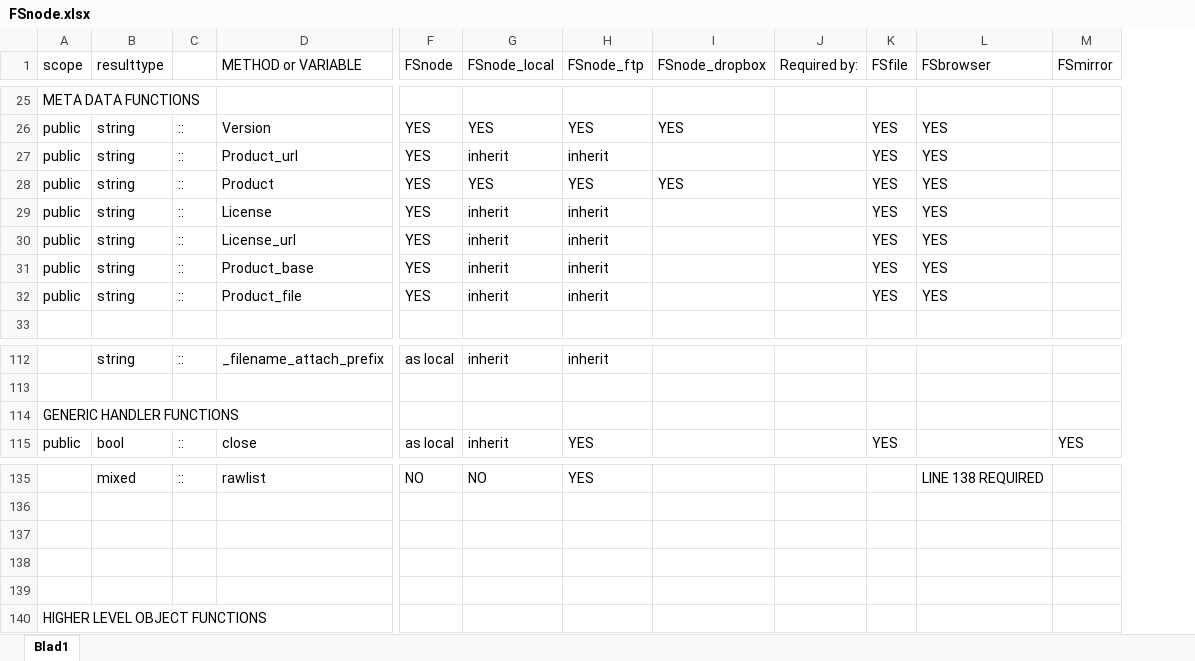
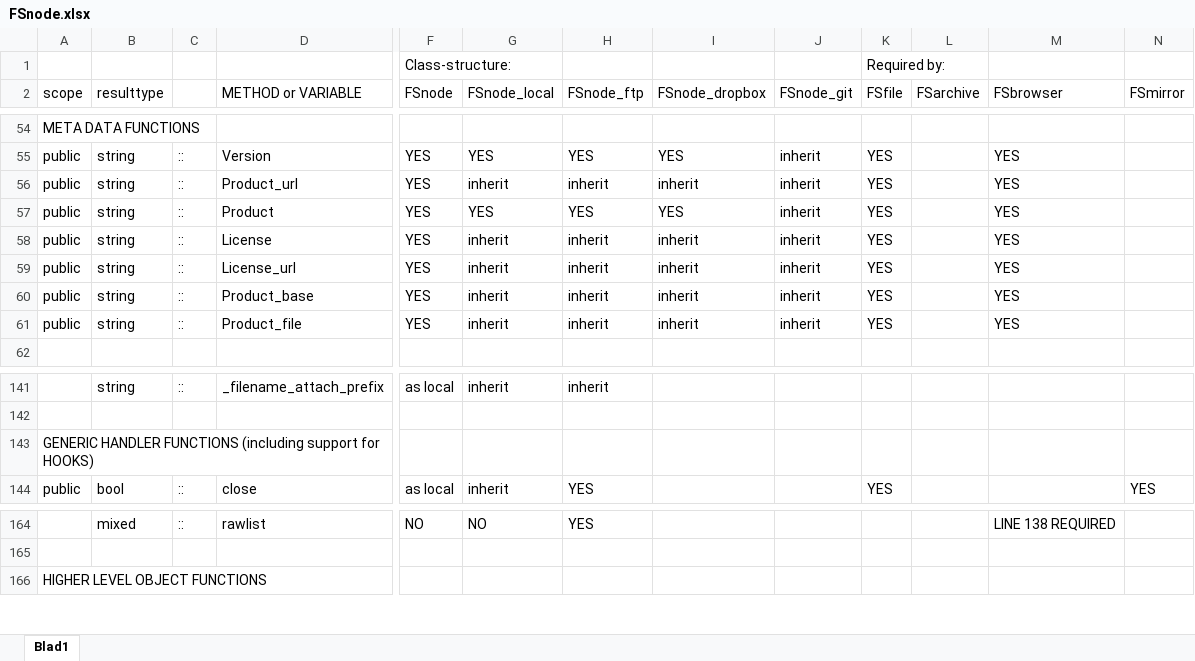
Before and after one commit to sentfanwyaerda/FSnode, an Excel workbook: manual/function_mapping/FSnode.xlsx, sheet Blad1, drawn as a sheet; only a part is shown, gaps mark what is left out; values as stored, in another font and other column widths than the file's, no cell formats; charts and pictures not drawn; removed rows and columns are numbered as before the commit, all else as after; rows hold the shown columns only; the diff covers the shown part only; the diff names each change by its address in the sheet, - before the commit and + after, or states it on an @@ line.

```diff
--- a/manual/function_mapping/FSnode.xlsx (sheet Blad1)
+++ b/manual/function_mapping/FSnode.xlsx (sheet Blad1)
-column J (Required by:), empty
+column J (FSnode_git), rows 55-61: all inherit
+column L (FSarchive), empty
+row 1:  |  |  |  | Class-structure: |  |  |  |  | Required by:
-I56 (FSnode_dropbox): (empty)
+I56 (FSnode_dropbox): inherit
-I58:I61 (FSnode_dropbox): (empty)
+I58:I61 (FSnode_dropbox): inherit
-A143 (scope): GENERIC HANDLER FUNCTIONS
+A143 (scope): GENERIC HANDLER FUNCTIONS (including support for HOOKS)
-row 137: (empty)
-row 138: (empty)
-row 139: (empty)
```
Also changed, not shown: 28 added rows and 8 edited cells elsewhere in this sheet, cell formats, 2 other files.
